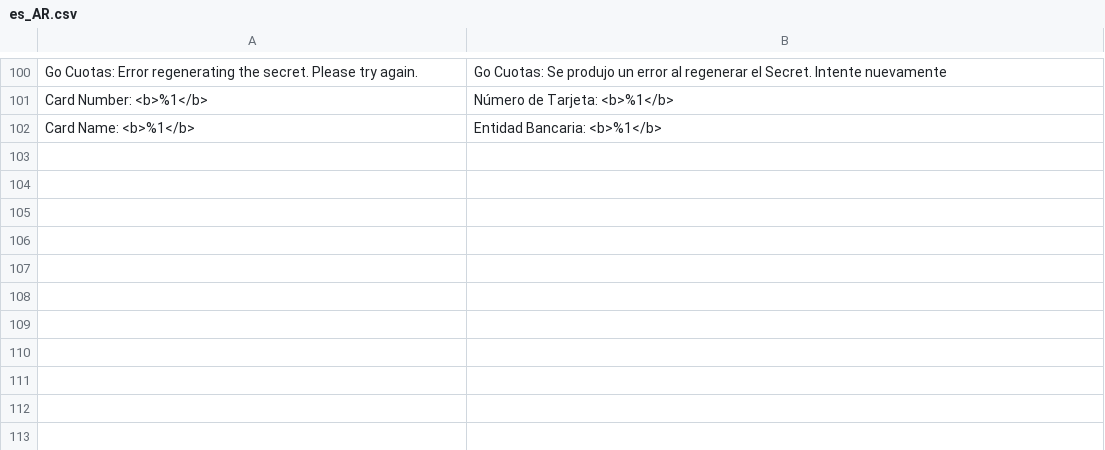
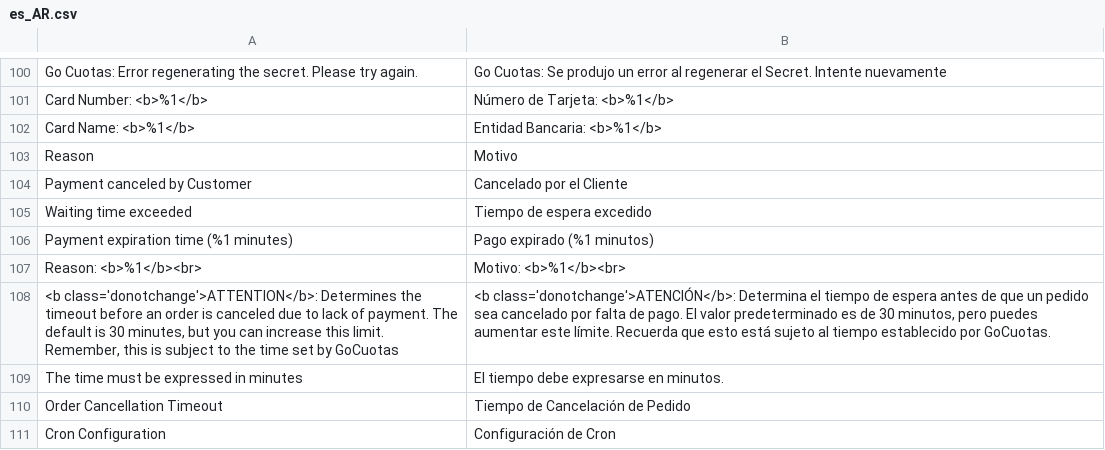
Before and after one commit to MageRocket/module-gocuotas-m23, a CSV file: i18n/es_AR.csv, drawn as a sheet; only a part is shown, gaps mark what is left out; the diff names each change by its address in the sheet, - before the commit and + after, or states it on an @@ line.

Commit message:
Go Cuotas v1.0.4

```diff
--- a/i18n/es_AR.csv
+++ b/i18n/es_AR.csv
+row 103: Reason | Motivo
+row 104: Payment canceled by Customer | Cancelado por el Cliente
+row 105: Waiting time exceeded | Tiempo de espera excedido
+row 106: Payment expiration time (%1 minutes) | Pago expirado (%1 minutos)
+row 107: Reason: <b>%1</b><br> | Motivo: <b>%1</b><br>
+row 108: <b class='donotchange'>ATTENTION</b>: Determines the timeout before an order is canceled due to lack of payment. The default is 30 minutes, but you can increase this limit. Remember, this is subject to the time set by GoCuotas | <b class='donotchange'>ATENCIÓN</b>: Determina el tiempo de espera antes de que un pedido sea cancelado por falta de pago. El valor predeterminado es de 30 minutos, pero puedes aumentar este límite. Recuerda que esto está sujeto al tiempo establecido por GoCuotas.
+row 109: The time must be expressed in minutes | El tiempo debe expresarse en minutos.
+row 110: Order Cancellation Timeout | Tiempo de Cancelación de Pedido
+row 111: Cron Configuration | Configuración de Cron
```
Also changed, not shown: i18n/en_US.csv, 18 other files.
